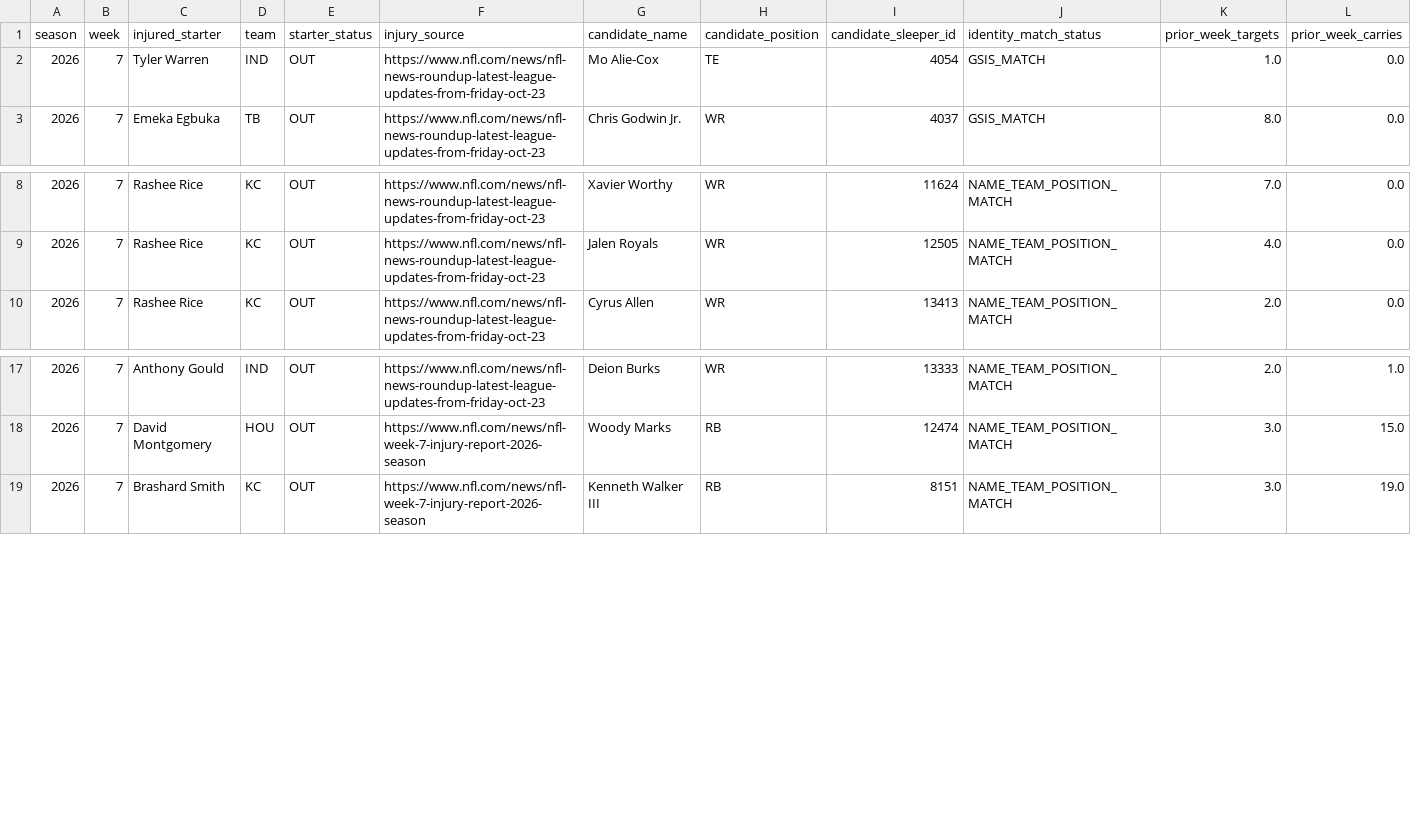
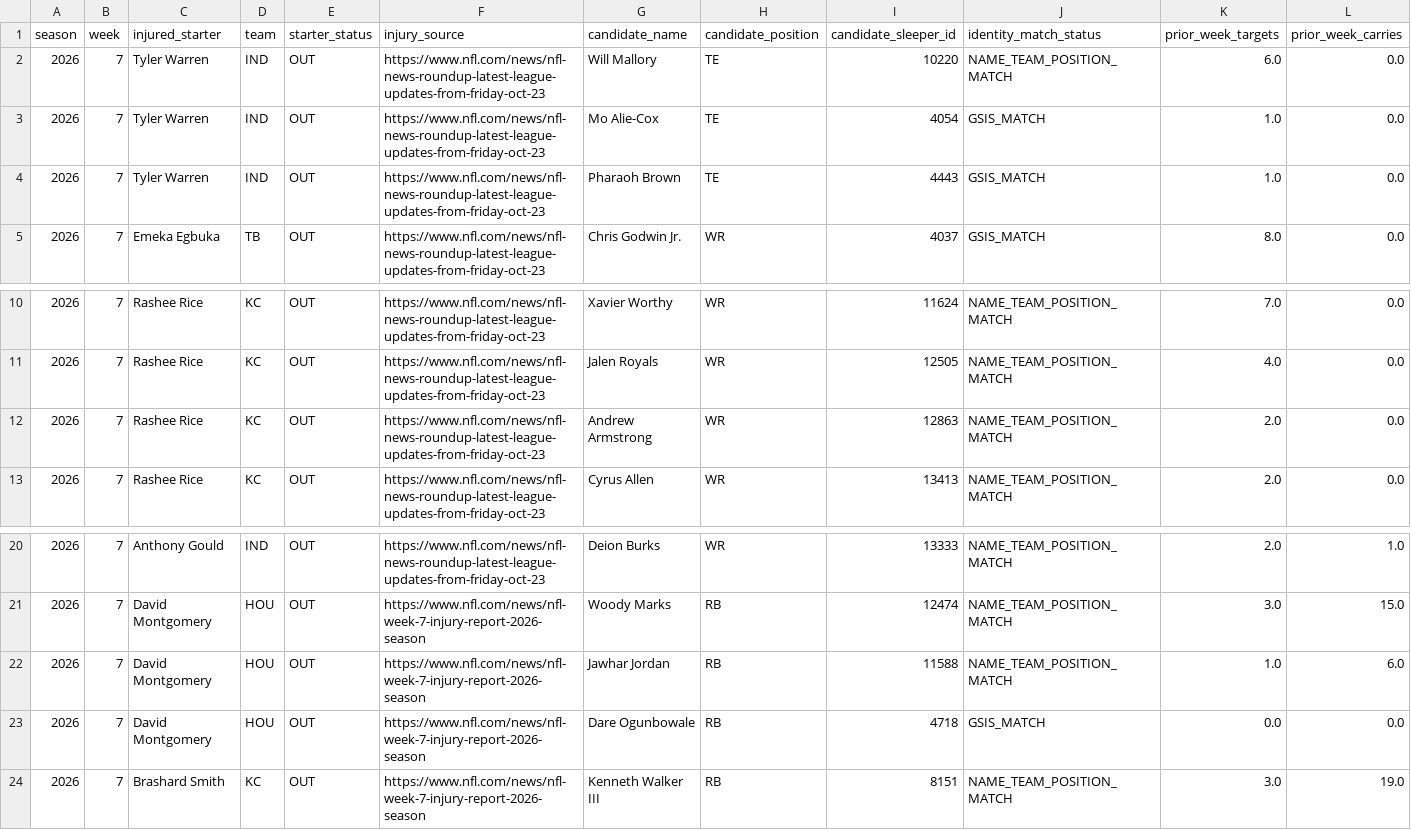
Before and after one commit to egarza2424/Data-Daddy, a CSV file: projection-model/validation/injury-opportunity-candidates.csv, drawn as a sheet; only a part is shown, gaps mark what is left out; rows hold the shown columns only; the diff names each change by its address in the sheet, - before the commit and + after, or states it on an @@ line.

```diff
--- a/projection-model/validation/injury-opportunity-candidates.csv
+++ b/projection-model/validation/injury-opportunity-candidates.csv
+row 2: 2026 | 7 | Tyler Warren | IND | OUT | https://www.nfl.com/news/nfl-news-roundup-latest-league-updates-from-friday-oct-23 | Will Mallory | TE | 10220 | NAME_TEAM_POSITION_MATCH | 6.0 | 0.0
+row 4: 2026 | 7 | Tyler Warren | IND | OUT | https://www.nfl.com/news/nfl-news-roundup-latest-league-updates-from-friday-oct-23 | Pharaoh Brown | TE | 4443 | GSIS_MATCH | 1.0 | 0.0
+row 12: 2026 | 7 | Rashee Rice | KC | OUT | https://www.nfl.com/news/nfl-news-roundup-latest-league-updates-from-friday-oct-23 | Andrew Armstrong | WR | 12863 | NAME_TEAM_POSITION_MATCH | 2.0 | 0.0
+row 22: 2026 | 7 | David Montgomery | HOU | OUT | https://www.nfl.com/news/nfl-week-7-injury-report-2026-season | Jawhar Jordan | RB | 11588 | NAME_TEAM_POSITION_MATCH | 1.0 | 6.0
+row 23: 2026 | 7 | David Montgomery | HOU | OUT | https://www.nfl.com/news/nfl-week-7-injury-report-2026-season | Dare Ogunbowale | RB | 4718 | GSIS_MATCH | 0.0 | 0.0
```
Also changed, not shown: projection-model/validation/2024-rb-absence-retention-backtest.csv, projection-model/validation/starter-absence-evidence.csv, 3 other files.
